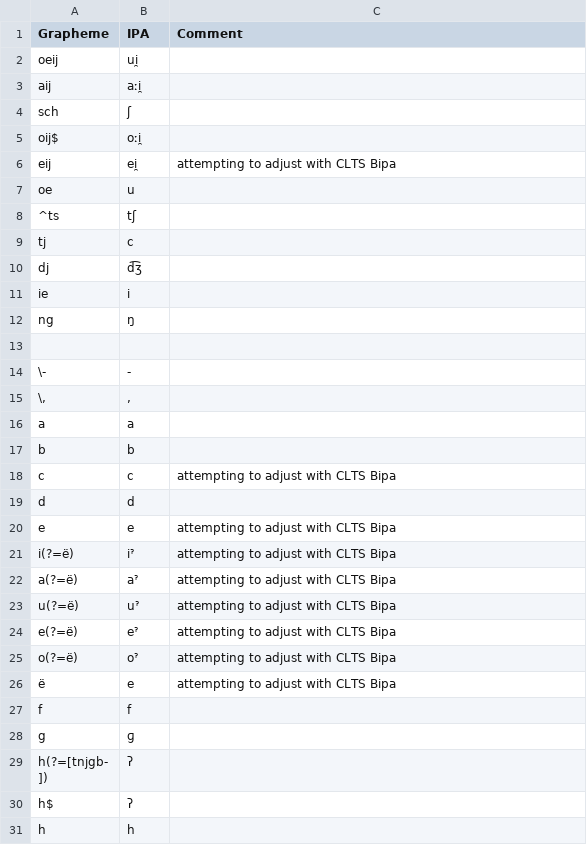
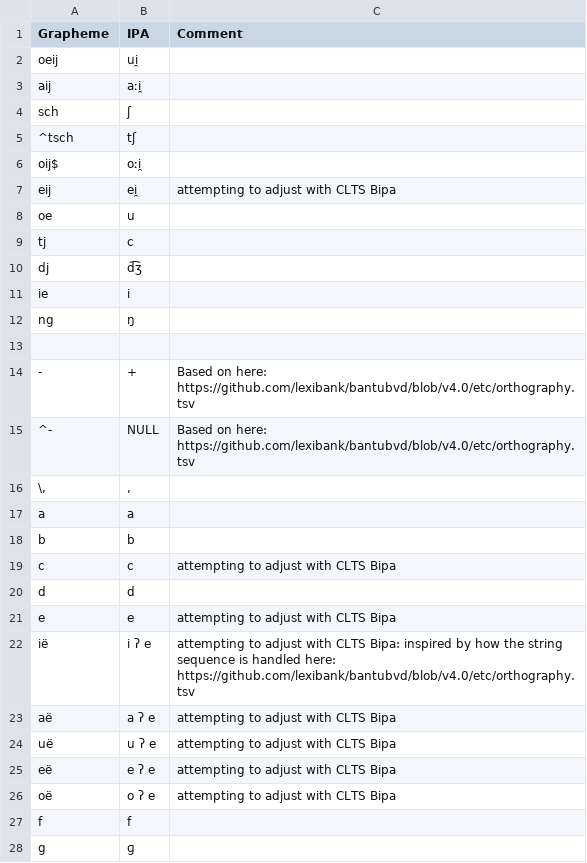
Before and after one commit to complexico/mentawai-word-list-1853, a TSV file: etc/orthography.tsv, drawn as a sheet; only a part is shown; the shorter side is filled out with more unchanged rows.

Commit message:
Fix the orthography profile to get zero error.

```diff
--- a/etc/orthography.tsv
+++ b/etc/orthography.tsv
@@ -4,2 +4,3 @@ aij	aːi̯
 sch	ʃ	
+^tsch	tʃ	
 oij$	oːi̯	
@@ -7,3 +8,2 @@ eij	ei̯	attempting to adjust with CLTS Bipa
 oe	u	
-^ts	tʃ	
 tj	c	
@@ -13,3 +13,4 @@ ng	ŋ
  	 	
-\-	-	
+-	+	Based on here: https://github.com/lexibank/bantubvd/blob/v4.0/etc/orthography.tsv
+^-	NULL	Based on here: https://github.com/lexibank/bantubvd/blob/v4.0/etc/orthography.tsv
 \,	,	
@@ -20,8 +21,7 @@ d	d
 e	e	attempting to adjust with CLTS Bipa
-i(?=ë)	iˀ	attempting to adjust with CLTS Bipa
-a(?=ë)	aˀ	attempting to adjust with CLTS Bipa
-u(?=ë)	uˀ	attempting to adjust with CLTS Bipa
-e(?=ë)	eˀ	attempting to adjust with CLTS Bipa
-o(?=ë)	oˀ	attempting to adjust with CLTS Bipa
-ë	e	attempting to adjust with CLTS Bipa
+ië	i ʔ e	attempting to adjust with CLTS Bipa: inspired by how the string sequence is handled here: https://github.com/lexibank/bantubvd/blob/v4.0/etc/orthography.tsv
+aë	a ʔ e	attempting to adjust with CLTS Bipa
+uë	u ʔ e	attempting to adjust with CLTS Bipa
+eë	e ʔ e	attempting to adjust with CLTS Bipa
+oë	o ʔ e	attempting to adjust with CLTS Bipa
 f	f	
```
Also changed, not shown: cldf/forms.csv, 6 other files.
